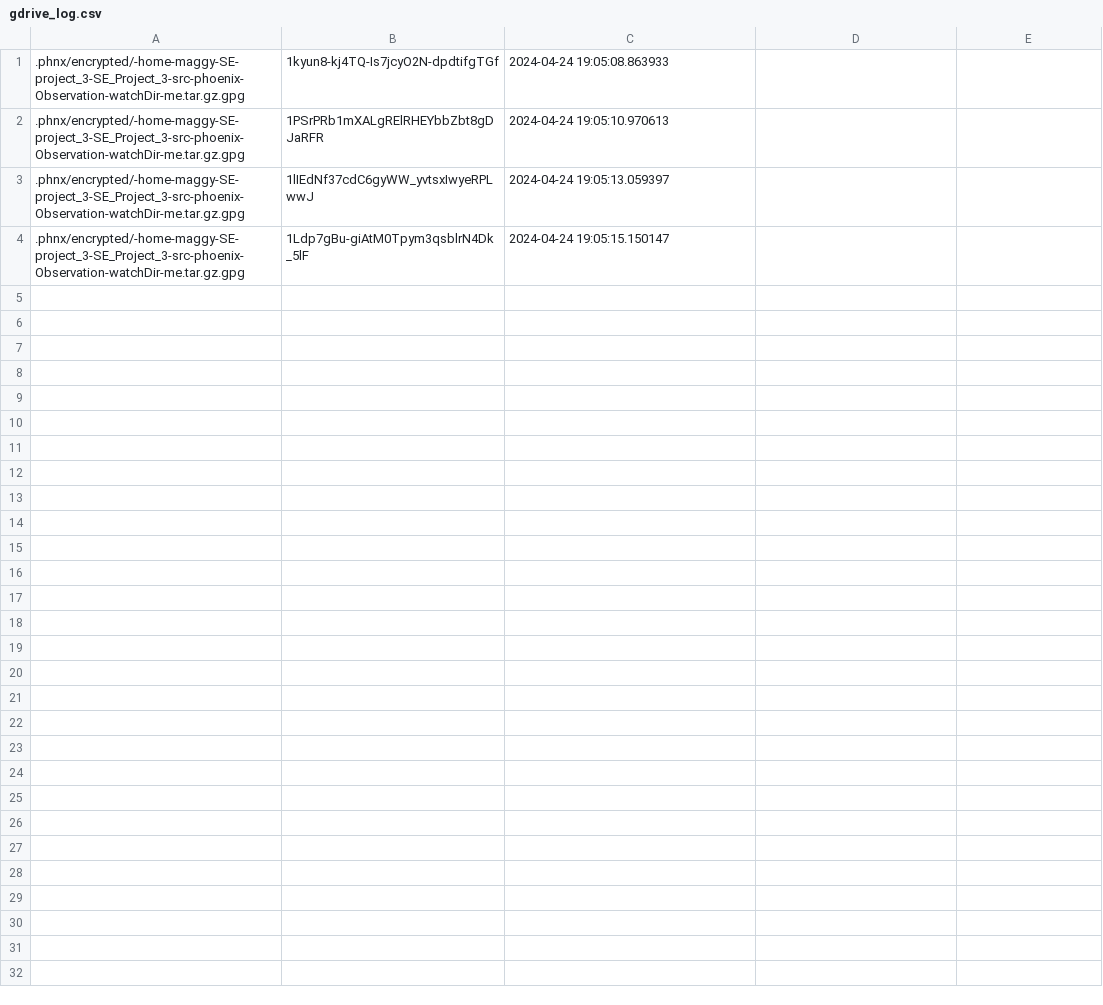
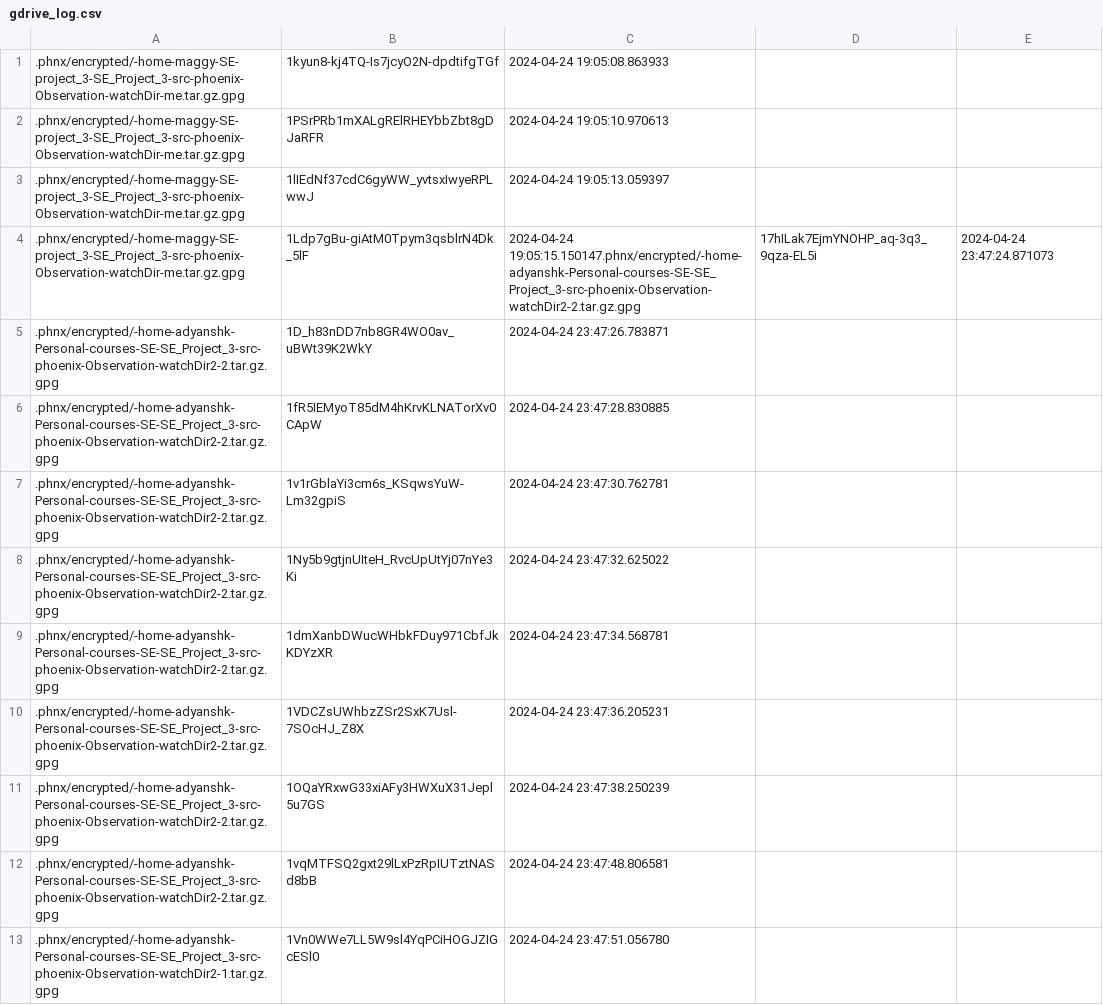
Before and after one commit to sudokara/SE_Project_3, a CSV file: src/phoenix/Uploader/gdrive_log.csv, drawn as a sheet.

```diff
--- a/src/phoenix/Uploader/gdrive_log.csv
+++ b/src/phoenix/Uploader/gdrive_log.csv
@@ -3,2 +3,11 @@
 .phnx/encrypted/-home-maggy-SE-project_3-SE_Project_3-src-phoenix-Observation-watchDir-me.tar.gz.gpg,1lIEdNf37cdC6gyWW_yvtsxIwyeRPLwwJ,2024-04-24 19:05:13.059397
-.phnx/encrypted/-home-maggy-SE-project_3-SE_Project_3-src-phoenix-Observation-watchDir-me.tar.gz.gpg,1Ldp7gBu-giAtM0Tpym3qsblrN4Dk_5lF,2024-04-24 19:05:15.150147
+.phnx/encrypted/-home-maggy-SE-project_3-SE_Project_3-src-phoenix-Observation-watchDir-me.tar.gz.gpg,1Ldp7gBu-giAtM0Tpym3qsblrN4Dk_5lF,2024-04-24 19:05:15.150147.phnx/encrypted/-home-adyanshk-Personal-courses-SE-SE_Project_3-src-phoenix-Observation-watchDir2-2.tar.gz.gpg,17hILak7EjmYNOHP_aq-3q3_9qza-EL5i,2024-04-24 23:47:24.871073
+.phnx/encrypted/-home-adyanshk-Personal-courses-SE-SE_Project_3-src-phoenix-Observation-watchDir2-2.tar.gz.gpg,1D_h83nDD7nb8GR4WO0av_uBWt39K2WkY,2024-04-24 23:47:26.783871
+.phnx/encrypted/-home-adyanshk-Personal-courses-SE-SE_Project_3-src-phoenix-Observation-watchDir2-2.tar.gz.gpg,1fR5IEMyoT85dM4hKrvKLNATorXv0CApW,2024-04-24 23:47:28.830885
+.phnx/encrypted/-home-adyanshk-Personal-courses-SE-SE_Project_3-src-phoenix-Observation-watchDir2-2.tar.gz.gpg,1v1rGblaYi3cm6s_KSqwsYuW-Lm32gpiS,2024-04-24 23:47:30.762781
+.phnx/encrypted/-home-adyanshk-Personal-courses-SE-SE_Project_3-src-phoenix-Observation-watchDir2-2.tar.gz.gpg,1Ny5b9gtjnUIteH_RvcUpUtYj07nYe3Ki,2024-04-24 23:47:32.625022
+.phnx/encrypted/-home-adyanshk-Personal-courses-SE-SE_Project_3-src-phoenix-Observation-watchDir2-2.tar.gz.gpg,1dmXanbDWucWHbkFDuy971CbfJkKDYzXR,2024-04-24 23:47:34.568781
+.phnx/encrypted/-home-adyanshk-Personal-courses-SE-SE_Project_3-src-phoenix-Observation-watchDir2-2.tar.gz.gpg,1VDCZsUWhbzZSr2SxK7Usl-7SOcHJ_Z8X,2024-04-24 23:47:36.205231
+.phnx/encrypted/-home-adyanshk-Personal-courses-SE-SE_Project_3-src-phoenix-Observation-watchDir2-2.tar.gz.gpg,1OQaYRxwG33xiAFy3HWXuX31Jepl5u7GS,2024-04-24 23:47:38.250239
+.phnx/encrypted/-home-adyanshk-Personal-courses-SE-SE_Project_3-src-phoenix-Observation-watchDir2-2.tar.gz.gpg,1vqMTFSQ2gxt29lLxPzRpIUTztNASd8bB,2024-04-24 23:47:48.806581
+.phnx/encrypted/-home-adyanshk-Personal-courses-SE-SE_Project_3-src-phoenix-Observation-watchDir2-1.tar.gz.gpg,1Vn0WWe7LL5W9sl4YqPCiHOGJZIGcESl0,2024-04-24 23:47:51.056780
```
Also changed, not shown: src/phoenix/CLI/log.csv, 16 other files.
